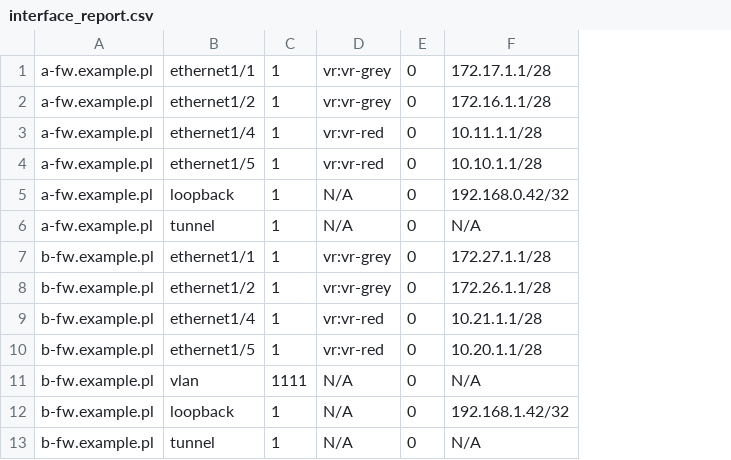
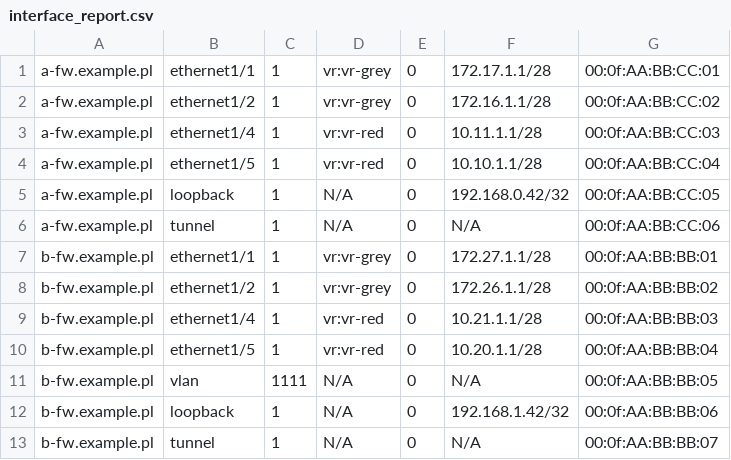
Before and after one commit to iks0x1b/playbook.panos.interface_report, a CSV file: output/interface_report.csv, drawn as a sheet; the diff names each change by its address in the sheet, - before the commit and + after, or states it on an @@ line.

Commit message:
adding mac-address portion of interface query to table

```diff
--- a/output/interface_report.csv
+++ b/output/interface_report.csv
+column G, rows 1-13: 00:0f:AA:BB:CC:01 | 00:0f:AA:BB:CC:02 | 00:0f:AA:BB:CC:03 | 00:0f:AA:BB:CC:04 | 00:0f:AA:BB:CC:05 | 00:0f:AA:BB:CC:06 | 00:0f:AA:BB:BB:01 | 00:0f:AA:BB:BB:02 | 00:0f:AA:BB:BB:03 | 00:0f:AA:BB:BB:04 | 00:0f:AA:BB:BB:05 | 00:0f:AA:BB:BB:06 | 00:0f:AA:BB:BB:07
```
Also changed, not shown: 1 other file.
